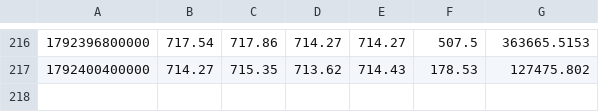
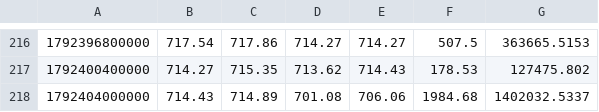
Before and after one commit to joezzy-web3/off-hours, a CSV file: data/recent/METAUSDT.csv, drawn as a sheet; only a part is shown, gaps mark what is left out; the diff names each change by its address in the sheet, - before the commit and + after, or states it on an @@ line.

```diff
--- a/data/recent/METAUSDT.csv
+++ b/data/recent/METAUSDT.csv
+row 218: 1792404000000 | 714.43 | 714.89 | 701.08 | 706.06 | 1984.68 | 1402032.5337
```
Also changed, not shown: data/recent/GOOGLUSDT.csv, data/recent/MSTRUSDT.csv, 16 other files.
